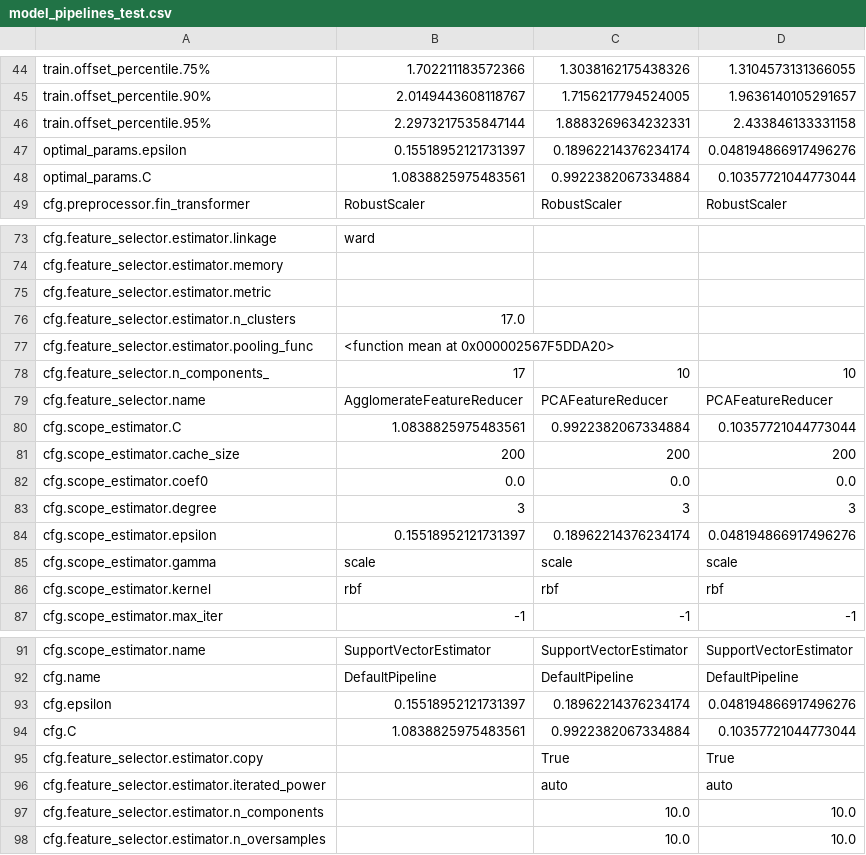
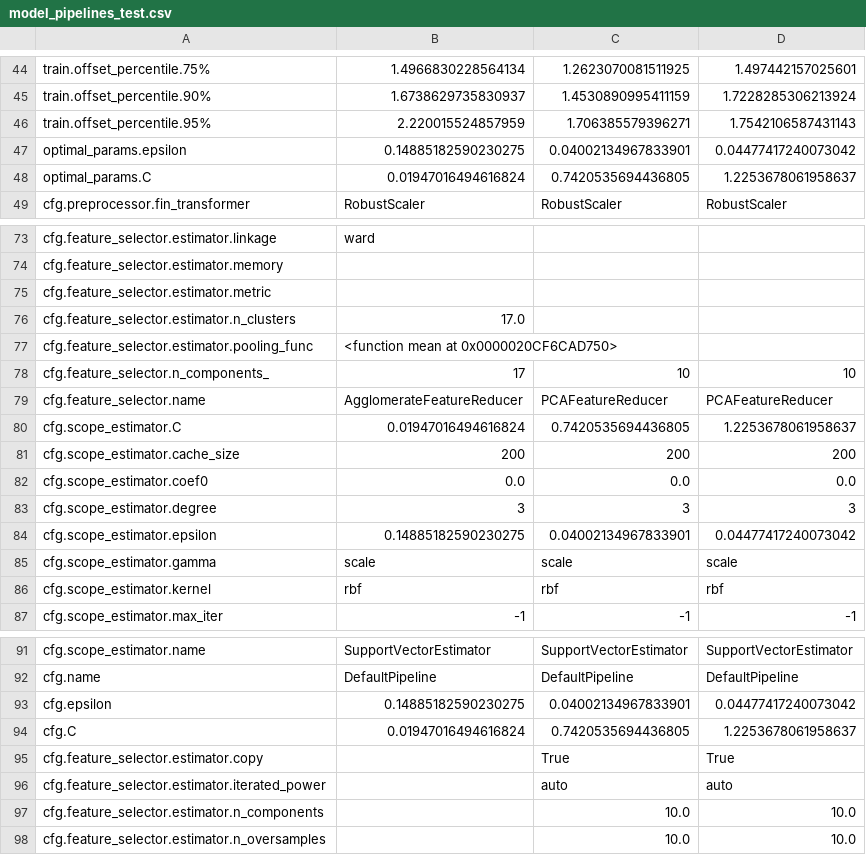
Before and after one commit to oxari-io/architectura, a CSV file: local/eval_results/model_pipelines_test.csv, drawn as a sheet; only a part is shown, gaps mark what is left out; the diff covers the shown part only; the diff names each change by its address in the sheet, - before the commit and + after, or states it on an @@ line.

```diff
--- a/local/eval_results/model_pipelines_test.csv
+++ b/local/eval_results/model_pipelines_test.csv
-B44: 1.702211183572366
+B44: 1.4966830228564134
-C44: 1.3038162175438326
+C44: 1.2623070081511925
-D44: 1.3104573131366055
+D44: 1.497442157025601
-B45: 2.0149443608118767
+B45: 1.6738629735830937
-C45: 1.7156217794524005
+C45: 1.4530890995411159
-D45: 1.9636140105291657
+D45: 1.7228285306213924
-B46: 2.2973217535847144
+B46: 2.220015524857959
-C46: 1.8883269634232331
+C46: 1.706385579396271
-D46: 2.433846133331158
+D46: 1.7542106587431143
-B47: 0.15518952121731397
+B47: 0.14885182590230275
-C47: 0.18962214376234174
+C47: 0.04002134967833901
-D47: 0.048194866917496276
+D47: 0.04477417240073042
-B48: 1.0838825975483561
+B48: 0.01947016494616824
-C48: 0.9922382067334884
+C48: 0.7420535694436805
-D48: 0.10357721044773044
+D48: 1.2253678061958637
-B77: <function mean at 0x000002567F5DDA20>
+B77: <function mean at 0x0000020CF6CAD750>
-B80: 1.0838825975483561
+B80: 0.01947016494616824
-C80: 0.9922382067334884
+C80: 0.7420535694436805
-D80: 0.10357721044773044
+D80: 1.2253678061958637
-B84: 0.15518952121731397
+B84: 0.14885182590230275
-C84: 0.18962214376234174
+C84: 0.04002134967833901
-D84: 0.048194866917496276
+D84: 0.04477417240073042
-B93: 0.15518952121731397
+B93: 0.14885182590230275
-C93: 0.18962214376234174
+C93: 0.04002134967833901
-D93: 0.048194866917496276
+D93: 0.04477417240073042
-B94: 1.0838825975483561
+B94: 0.01947016494616824
-C94: 0.9922382067334884
+C94: 0.7420535694436805
-D94: 0.10357721044773044
+D94: 1.2253678061958637
```
Also changed, not shown: 90 edited cells elsewhere in this file, 10 other files.
